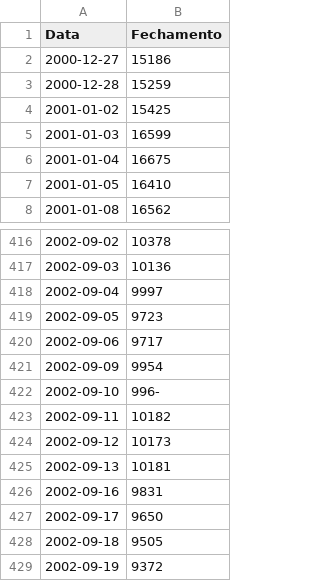
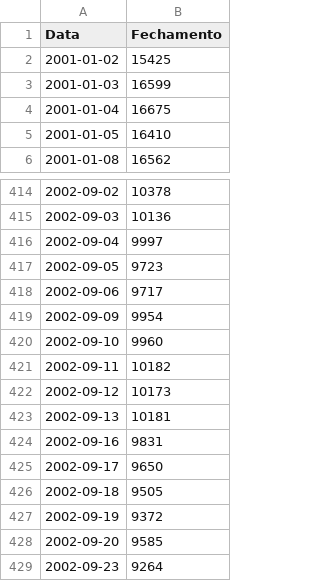
Before and after one commit to PauloOrtiz/Fiap_Tech_Challenge_2, a CSV file: src/data/ibovespa.csv, drawn as a sheet; only a part is shown, gaps mark what is left out; the shorter side is filled out with more unchanged rows.

```diff
--- a/src/data/ibovespa.csv
+++ b/src/data/ibovespa.csv
@@ -1,4 +1,2 @@
 Data,Fechamento
-2000-12-27,15186
-2000-12-28,15259
 2001-01-02,15425
@@ -421,3 +419,3 @@ Data,Fechamento
 2002-09-09,9954
-2002-09-10,996-
+2002-09-10,9960
 2002-09-11,10182
```
Also changed, not shown: 3 other files.
